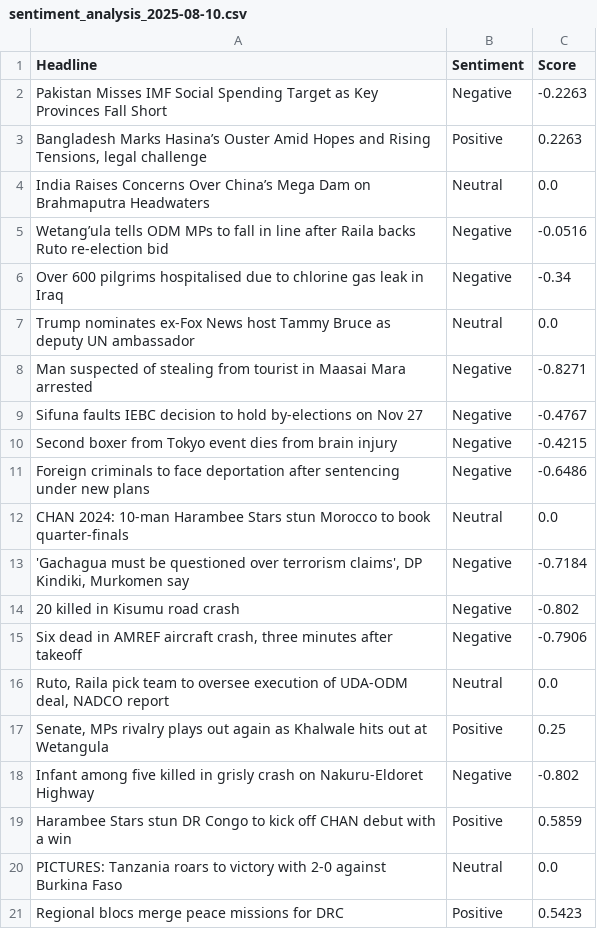
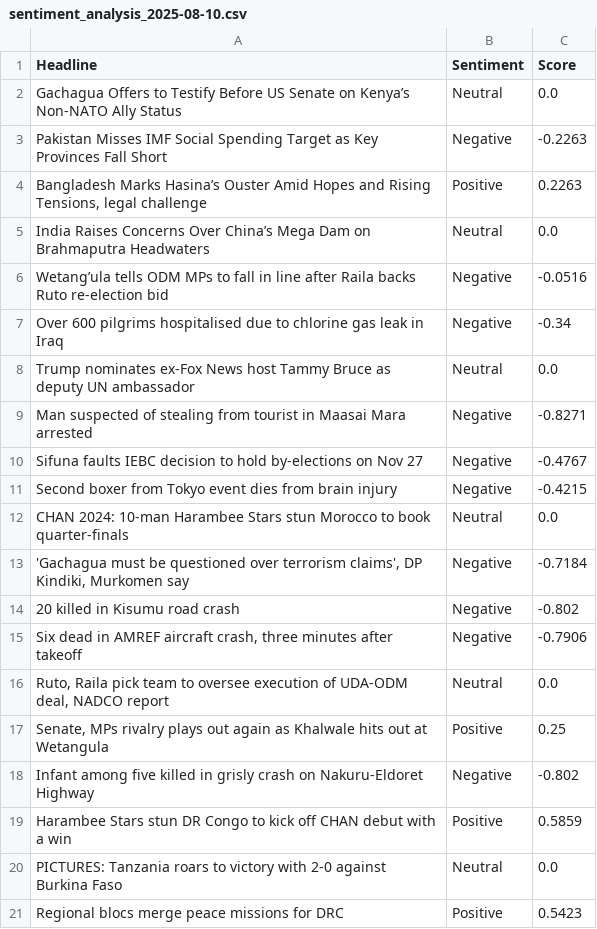
Before and after one commit to vmuchui/policy-sentiment-tracker, a CSV file: exports/sentiment_analysis_2025-08-10.csv, drawn as a sheet; removed rows and columns are numbered as before the commit, all else as after; the diff names each change by its address in the sheet, - before the commit and + after, or states it on an @@ line.

```diff
--- a/exports/sentiment_analysis_2025-08-10.csv
+++ b/exports/sentiment_analysis_2025-08-10.csv
+row 2: Gachagua Offers to Testify Before US Senate on Kenya’s Non-NATO Ally Status | Neutral | 0.0
-row 11: Foreign criminals to face deportation after sentencing under new plans | Negative | -0.6486
```
Also changed, not shown: 1 other file.
